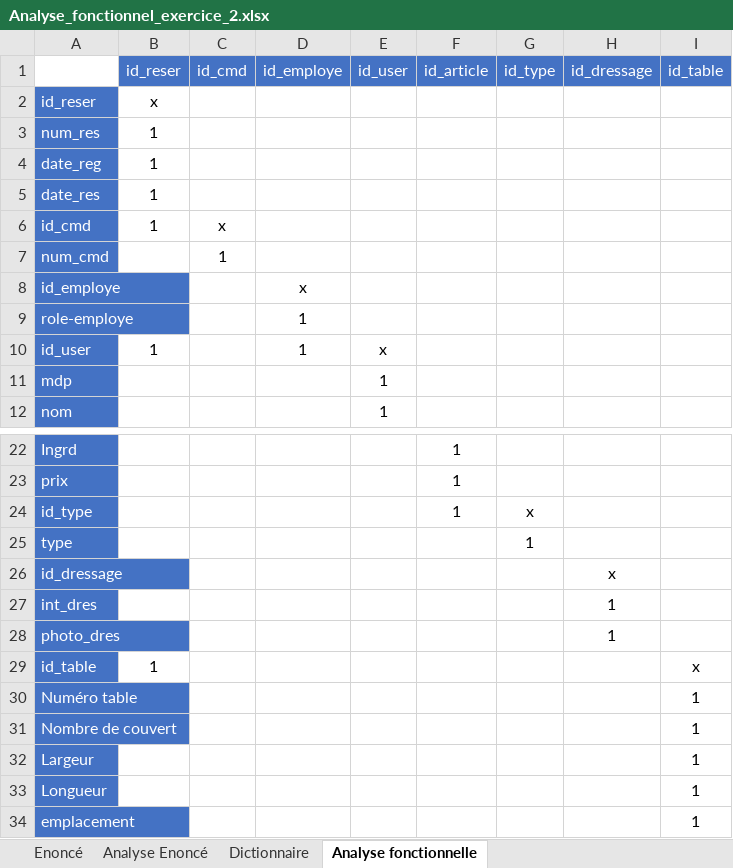
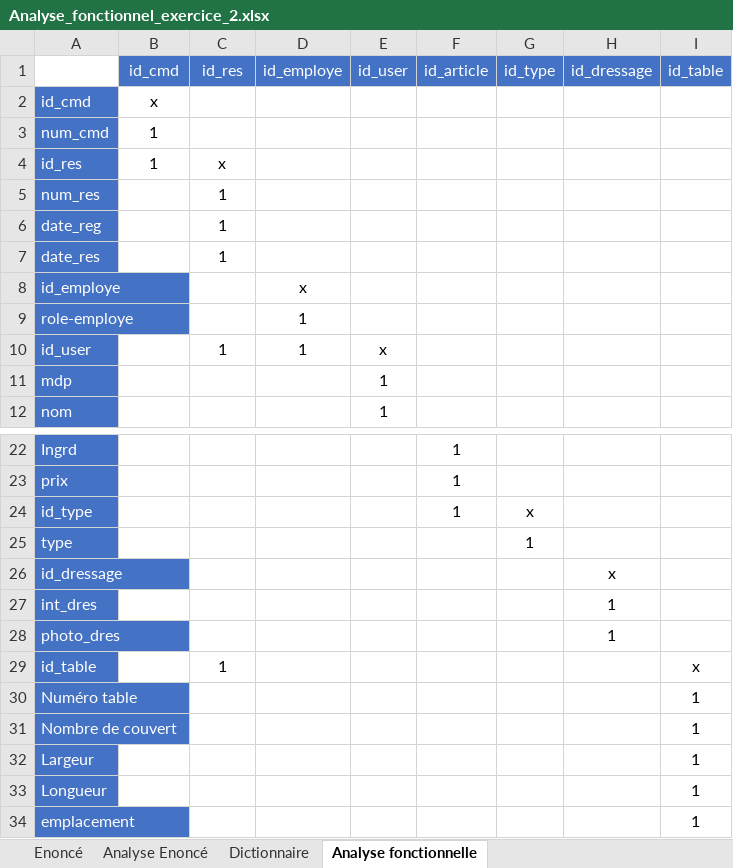
Before and after one commit to AzzouzMezlini/RestauLand, an Excel workbook: Ananlyse/Analyse_fonctionnel_exercice_2.xlsx, sheet Analyse fonctionnelle, drawn as a sheet; only a part is shown, gaps mark what is left out; values as stored, in another font and other column widths than the file's, no borders; table styles not drawn; removed rows and columns are numbered as before the commit, all else as after; the diff names each change by its address in the sheet, - before the commit and + after, or states it on an @@ line.

Commit message:
Correction Analyse fonctionnelle
Correction des relations mal identifiées

```diff
--- a/Ananlyse/Analyse_fonctionnel_exercice_2.xlsx (sheet Analyse fonctionnelle)
+++ b/Ananlyse/Analyse_fonctionnel_exercice_2.xlsx (sheet Analyse fonctionnelle)
-B1: id_reser
+B1: id_cmd
-C1: id_cmd
+C1: id_res
-A2: id_reser
+A2: id_cmd
+row 3: num_cmd | 1
+row 4: id_res | 1 | x
-B5:B7 (id_cmd): 1
+B5:B7 (id_cmd): (empty)
-C5:C7 (id_res): (empty)
+C5:C7 (id_res): 1
-row 6: id_cmd | 1 | x
-row 7: num_cmd |  | 1
-B10 (id_cmd): 1
+B10 (id_cmd): (empty)
-C10 (id_res): (empty)
+C10 (id_res): 1
-B29 (id_cmd): 1
+B29 (id_cmd): (empty)
-C29 (id_res): (empty)
+C29 (id_res): 1
```
